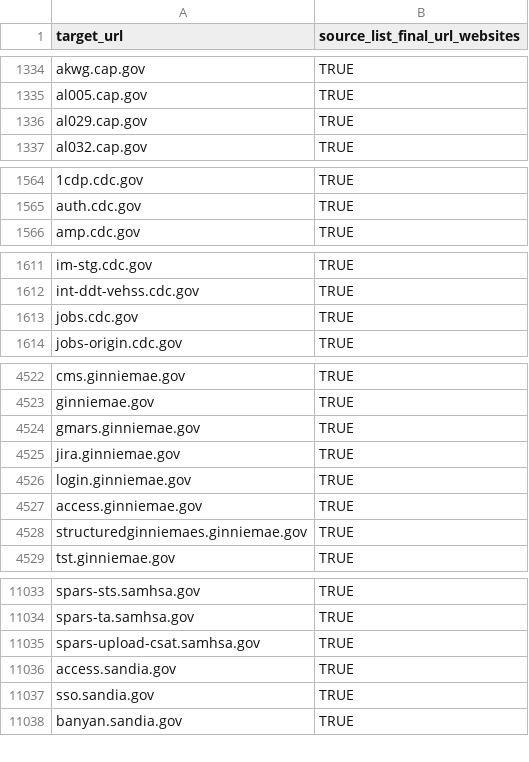
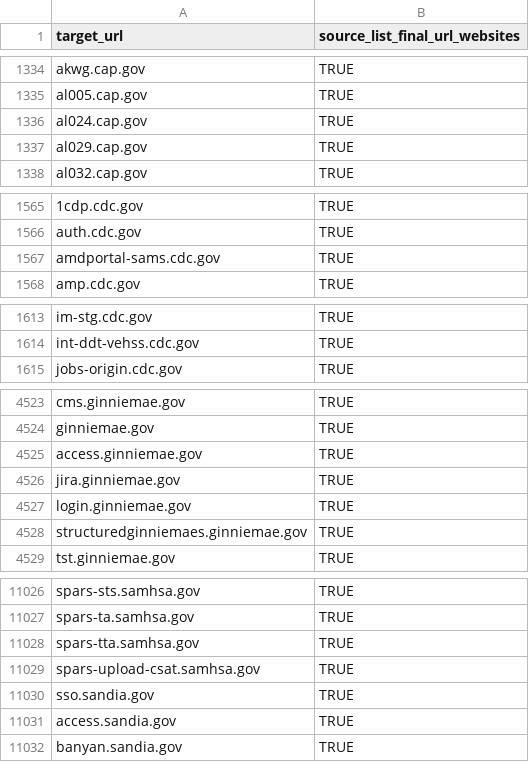
Before and after one commit to GSA/federal-website-index, a CSV file: data/formatted-source-lists/final_url_websites.csv, drawn as a sheet; only a part is shown, gaps mark what is left out; removed rows and columns are numbered as before the commit, all else as after; the diff covers the shown part only; the diff names each change by its address in the sheet, - before the commit and + after, or states it on an @@ line.

```diff
--- a/data/formatted-source-lists/final_url_websites.csv
+++ b/data/formatted-source-lists/final_url_websites.csv
+row 1336: al024.cap.gov | TRUE
+row 1567: amdportal-sams.cdc.gov | TRUE
-row 1613: jobs.cdc.gov | TRUE
-A4525 (target_url): gmars.ginniemae.gov
+A4525 (target_url): access.ginniemae.gov
-row 4527: access.ginniemae.gov | TRUE
+row 11028: spars-tta.samhsa.gov | TRUE
@@ row 11036 moved to row 11031: access.sandia.gov @@
```
Also changed, not shown: 8 added rows, 14 removed rows and 1 edited cell elsewhere in this file, data/formatted-source-lists/dap_2.csv, data/formatted-source-lists/hyperlink_domains.csv, 15 other files.
